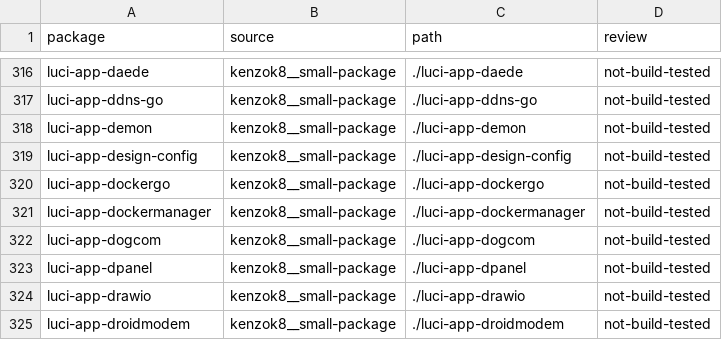
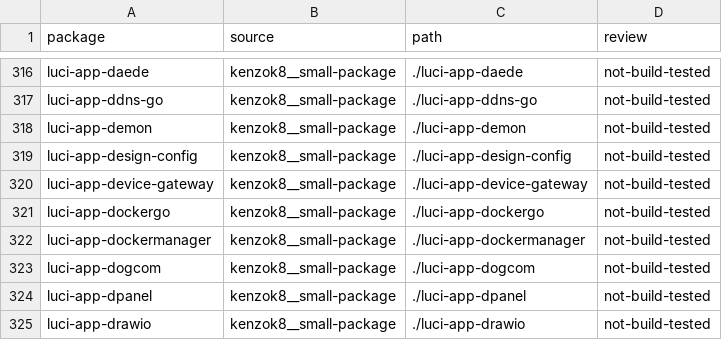
Before and after one commit to 0xc0000142/openwrt-packages_action, a TSV file: PACKAGES.tsv, drawn as a sheet; only a part is shown, gaps mark what is left out; the shorter side is filled out with more unchanged rows.

```diff
--- a/PACKAGES.tsv
+++ b/PACKAGES.tsv
@@ -319,2 +319,3 @@ luci-app-demon	kenzok8__small-package	./luci-app-demon	not-build-tested
 luci-app-design-config	kenzok8__small-package	./luci-app-design-config	not-build-tested
+luci-app-device-gateway	kenzok8__small-package	./luci-app-device-gateway	not-build-tested
 luci-app-dockergo	kenzok8__small-package	./luci-app-dockergo	not-build-tested
```
Also changed, not shown: MIGRATION.tsv, 44 other files.
